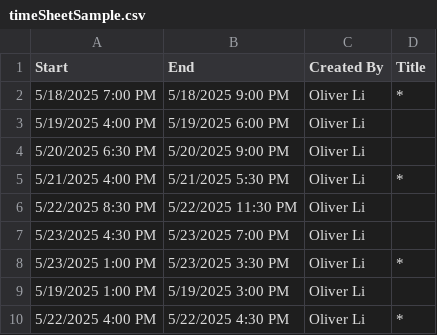
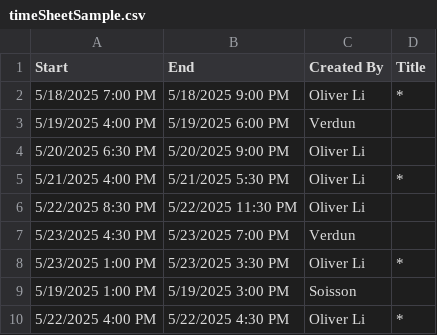
Before and after one commit to frivolous-impulsor/mills_schedule, a CSV file: timeSheetSample.csv, drawn as a sheet.

```diff
--- a/timeSheetSample.csv
+++ b/timeSheetSample.csv
@@ -2,3 +2,3 @@
 "5/18/2025 7:00 PM","5/18/2025 9:00 PM","Oliver Li","*"
-"5/19/2025 4:00 PM","5/19/2025 6:00 PM","Oliver Li",""
+"5/19/2025 4:00 PM","5/19/2025 6:00 PM","Verdun",""
 "5/20/2025 6:30 PM","5/20/2025 9:00 PM","Oliver Li",""
@@ -6,5 +6,5 @@
 "5/22/2025 8:30 PM","5/22/2025 11:30 PM","Oliver Li",""
-"5/23/2025 4:30 PM","5/23/2025 7:00 PM","Oliver Li",""
+"5/23/2025 4:30 PM","5/23/2025 7:00 PM","Verdun",""
 "5/23/2025 1:00 PM","5/23/2025 3:30 PM","Oliver Li","*"
-"5/19/2025 1:00 PM","5/19/2025 3:00 PM","Oliver Li",""
+"5/19/2025 1:00 PM","5/19/2025 3:00 PM","Soisson",""
 "5/22/2025 4:00 PM","5/22/2025 4:30 PM","Oliver Li","*"
```
Also changed, not shown: 33 other files.
